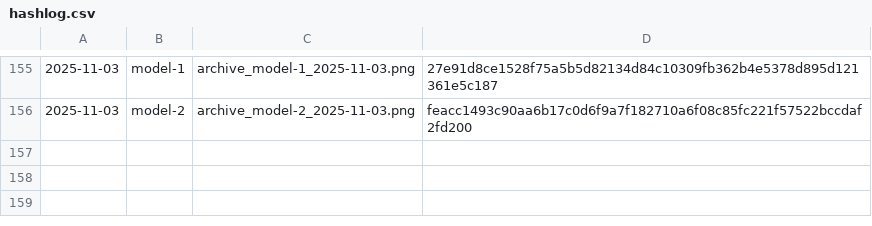
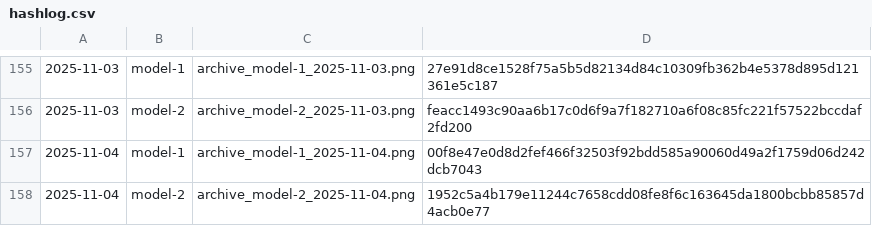
Before and after one commit to gothedistance25/my-website-archiver, a CSV file: archives/hashlog.csv, drawn as a sheet; only a part is shown, gaps mark what is left out.

```diff
--- a/archives/hashlog.csv
+++ b/archives/hashlog.csv
@@ -156 +156,3 @@
 2025-11-03,model-2,archive_model-2_2025-11-03.png,feacc1493c90aa6b17c0d6f9a7f182710a6f08c85fc221f57522bccdaf2fd200
+2025-11-04,model-1,archive_model-1_2025-11-04.png,00f8e47e0d8d2fef466f32503f92bdd585a90060d49a2f1759d06d242dcb7043
+2025-11-04,model-2,archive_model-2_2025-11-04.png,1952c5a4b179e11244c7658cdd08fe8f6c163645da1800bcbb85857d4acb0e77
```
Also changed, not shown: 2 other files.
